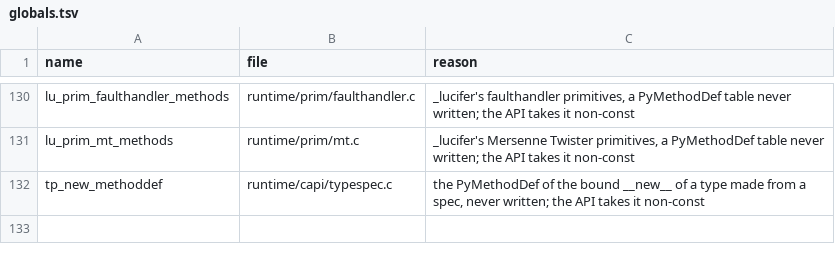
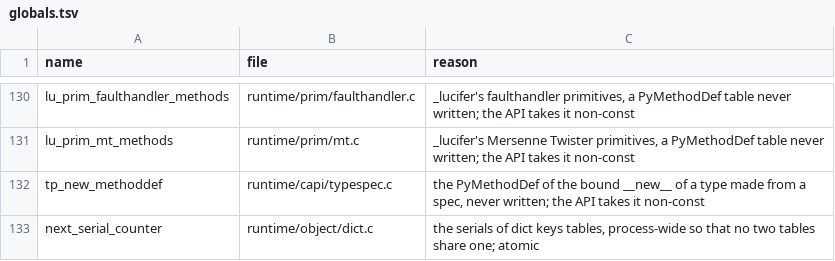
Before and after one commit to wedow/lucifer, a TSV file: tools/abi/globals.tsv, drawn as a sheet; only a part is shown, gaps mark what is left out.

Commit message:
fix: account for the dict table serial counter among the writable globals

```diff
--- a/tools/abi/globals.tsv
+++ b/tools/abi/globals.tsv
@@ -132 +132,2 @@ lu_prim_mt_methods	runtime/prim/mt.c	_lucifer's Mersenne Twister primitives, a P
 tp_new_methoddef	runtime/capi/typespec.c	the PyMethodDef of the bound __new__ of a type made from a spec, never written; the API takes it non-const
+next_serial_counter	runtime/object/dict.c	the serials of dict keys tables, process-wide so that no two tables share one; atomic
```
